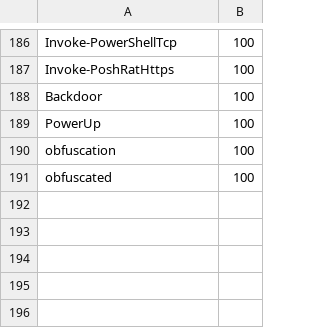
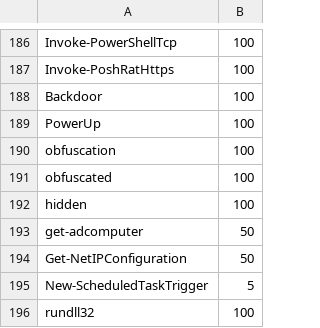
Before and after one commit to Sh1n0g1/z9, a CSV file: detection/blacklist.csv, drawn as a sheet; only a part is shown, gaps mark what is left out.

```diff
--- a/detection/blacklist.csv
+++ b/detection/blacklist.csv
@@ -191 +191,6 @@ obfuscation,100
 obfuscated,100
+hidden,100
+get-adcomputer,50
+Get-NetIPConfiguration,50
+New-ScheduledTaskTrigger,5
+rundll32,100
```
Also changed, not shown: 12 other files.
